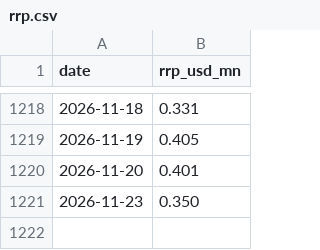
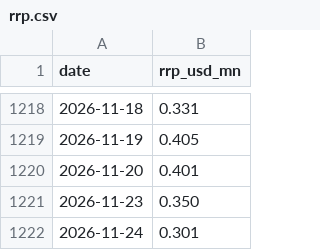
Before and after one commit to Fredpipi/fed-tga-rrp-liquidity, a CSV file: data/rrp.csv, drawn as a sheet; only a part is shown, gaps mark what is left out; the diff names each change by its address in the sheet, - before the commit and + after, or states it on an @@ line.

```diff
--- a/data/rrp.csv
+++ b/data/rrp.csv
+row 1222: 2026-11-24 | 0.301
```
Also changed, not shown: data/liquidity_history.csv, data/tga.csv, 4 other files.
